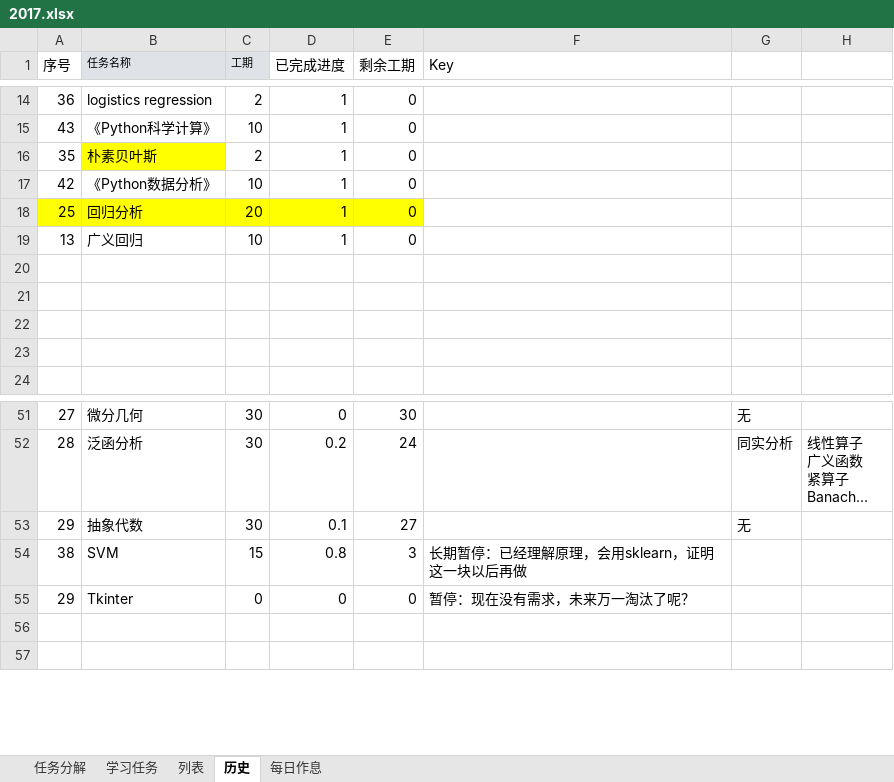
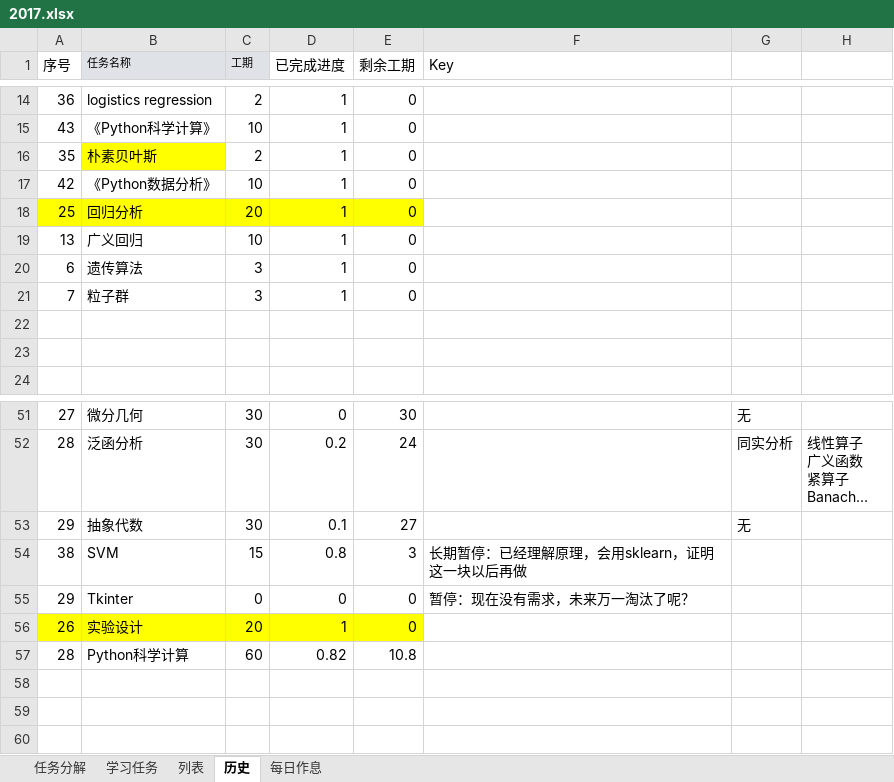
Before and after one commit to guofei9987/plans, an Excel workbook: 2017.xlsx, sheet 历史, drawn as a sheet; only a part is shown, gaps mark what is left out; long unchanged cells end in …; values as stored, in another font and other column widths than the file's, no borders; the diff names each change by its address in the sheet, - before the commit and + after, or states it on an @@ line.

```diff
--- a/2017.xlsx (sheet 历史)
+++ b/2017.xlsx (sheet 历史)
-row 20: (empty)
+row 20: 6 | 遗传算法 | 3 | 1 | 0
-row 21: (empty)
+row 21: 7 | 粒子群 | 3 | 1 | 0
+row 56: 26 | 实验设计 | 20 | 1 | 0
+row 57: 28 | Python科学计算 | 60 | 0.82 | 10.8
+row 58: (empty)
```
Also changed, not shown: sheet 学习任务, sheet 列表, formulas that keep their value, charts or pictures.
